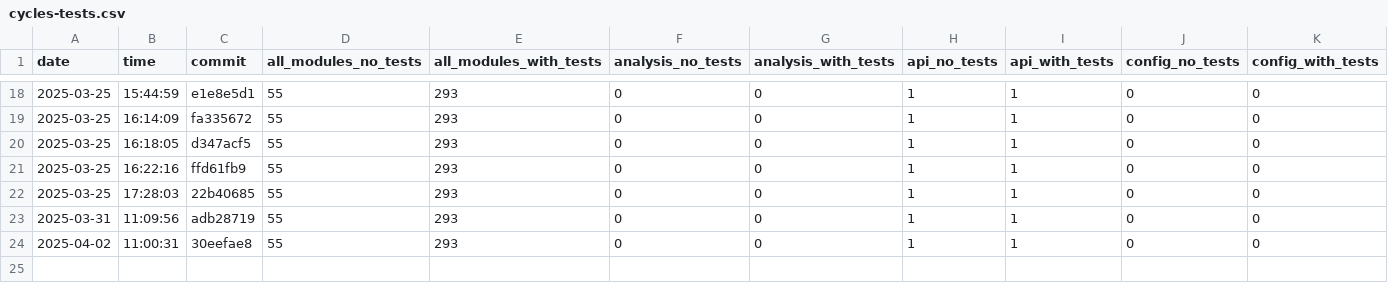
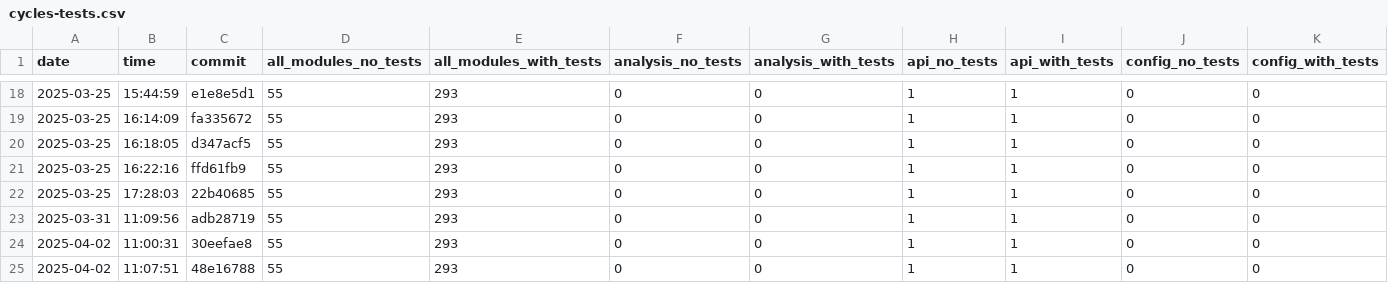
Before and after one commit to useocl/use, a CSV file: docs/cycles-tests.csv, drawn as a sheet; only a part is shown, gaps mark what is left out; rows hold the shown columns only; the diff names each change by its address in the sheet, - before the commit and + after, or states it on an @@ line.

```diff
--- a/docs/cycles-tests.csv
+++ b/docs/cycles-tests.csv
+row 25: 2025-04-02 | 11:07:51 | 48e16788 | 55 | 293 | 0 | 0 | 1 | 1 | 0 | 0
```
Also changed, not shown: docs/build-times.csv, docs/layer-violations.csv.
